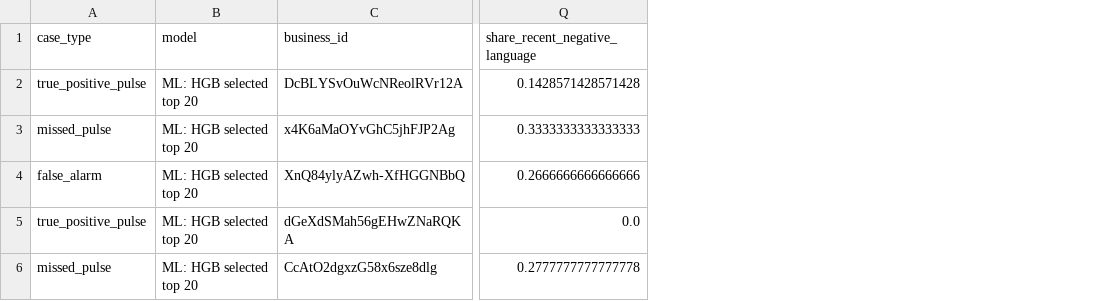
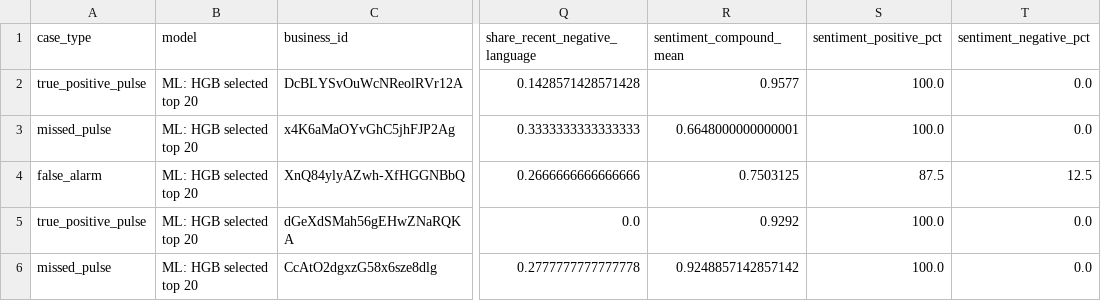
Before and after one commit to MehdiHellall/community-forecasting-yelp, a CSV file: outputs/attention_pulse_case_studies.csv, drawn as a sheet; only a part is shown, gaps mark what is left out; the diff names each change by its address in the sheet, - before the commit and + after, or states it on an @@ line.

```diff
--- a/outputs/attention_pulse_case_studies.csv
+++ b/outputs/attention_pulse_case_studies.csv
+column R (sentiment_compound_mean), rows 2-6: 0.9577 | 0.6648000000000001 | 0.7503125 | 0.9292 | 0.9248857142857142
+column S (sentiment_positive_pct), rows 2-6: 100.0 | 100.0 | 87.5 | 100.0 | 100.0
+column T (sentiment_negative_pct), rows 2-6: 0.0 | 0.0 | 12.5 | 0.0 | 0.0
```
Also changed, not shown: outputs/attention_pulse_calibration.csv, outputs/attention_pulse_metrics.csv, 24 other files.
